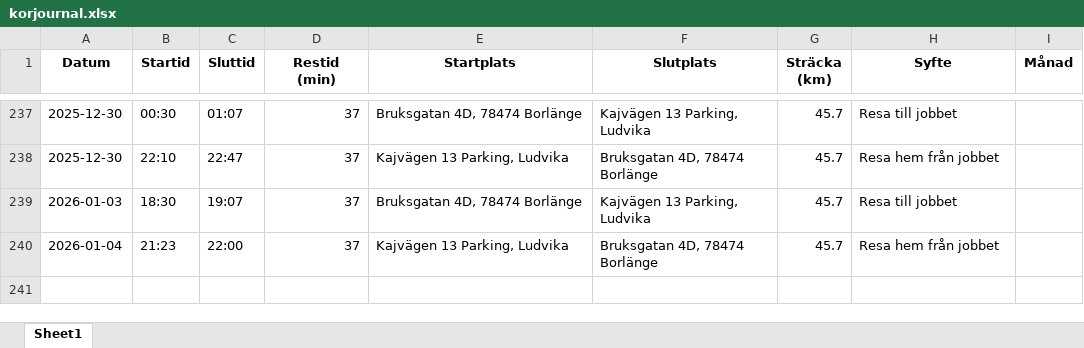
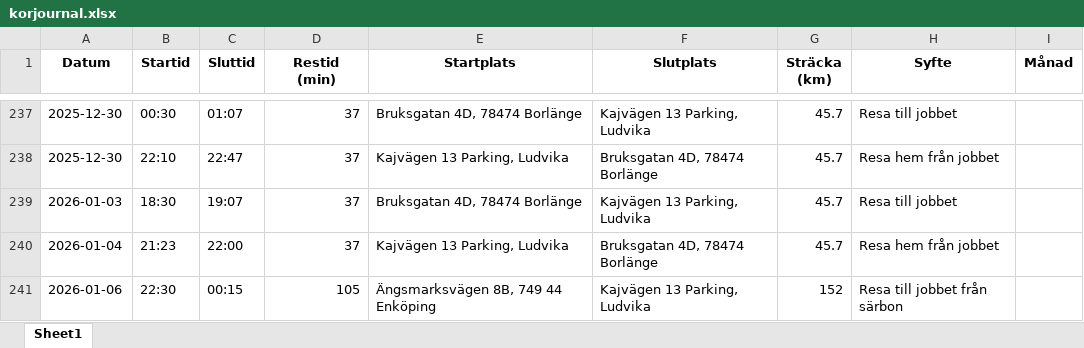
Before and after one commit to Hennerfors/Drivingrecord, an Excel workbook: korjournal.xlsx, sheet Sheet1, drawn as a sheet; only a part is shown, gaps mark what is left out; values as stored, in another font and other column widths than the file's, no borders; the diff names each change by its address in the sheet, - before the commit and + after, or states it on an @@ line.

Commit message:
Uppdaterad 2026-01-06 16:08:56.683097

```diff
--- a/korjournal.xlsx (sheet Sheet1)
+++ b/korjournal.xlsx (sheet Sheet1)
+row 241: 2026-01-06 | 22:30 | 00:15 | 105 | Ängsmarksvägen 8B, 749 44 Enköping | Kajvägen 13 Parking, Ludvika | 152 | Resa till jobbet från särbon
```
